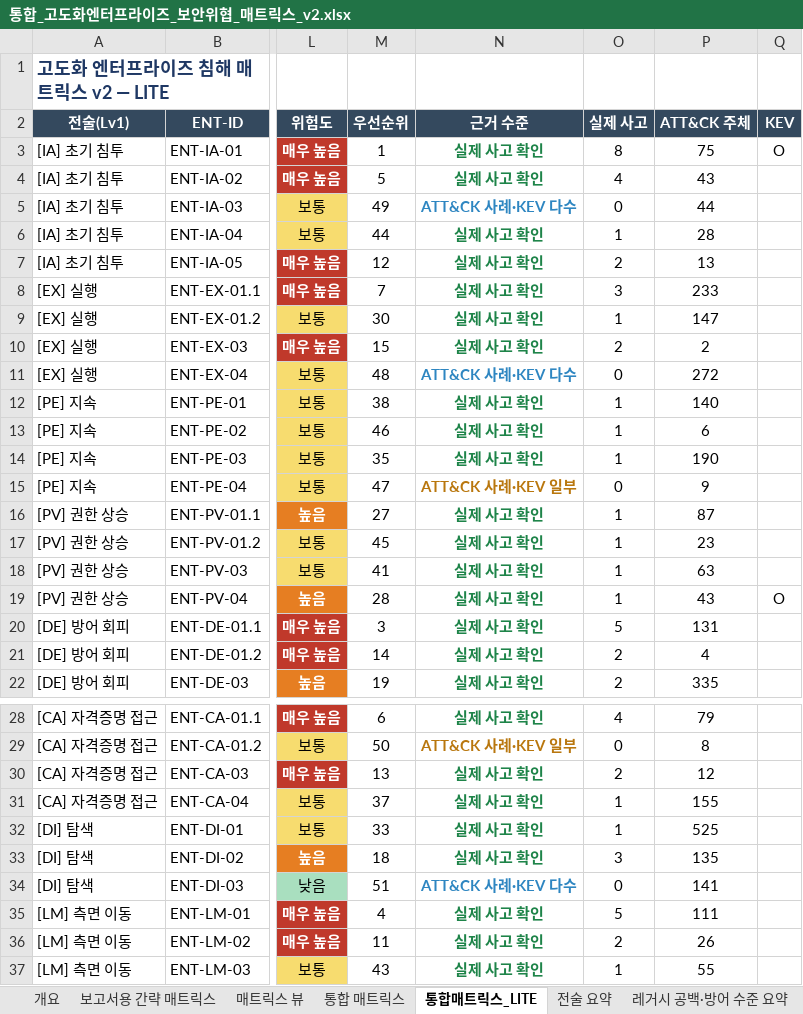
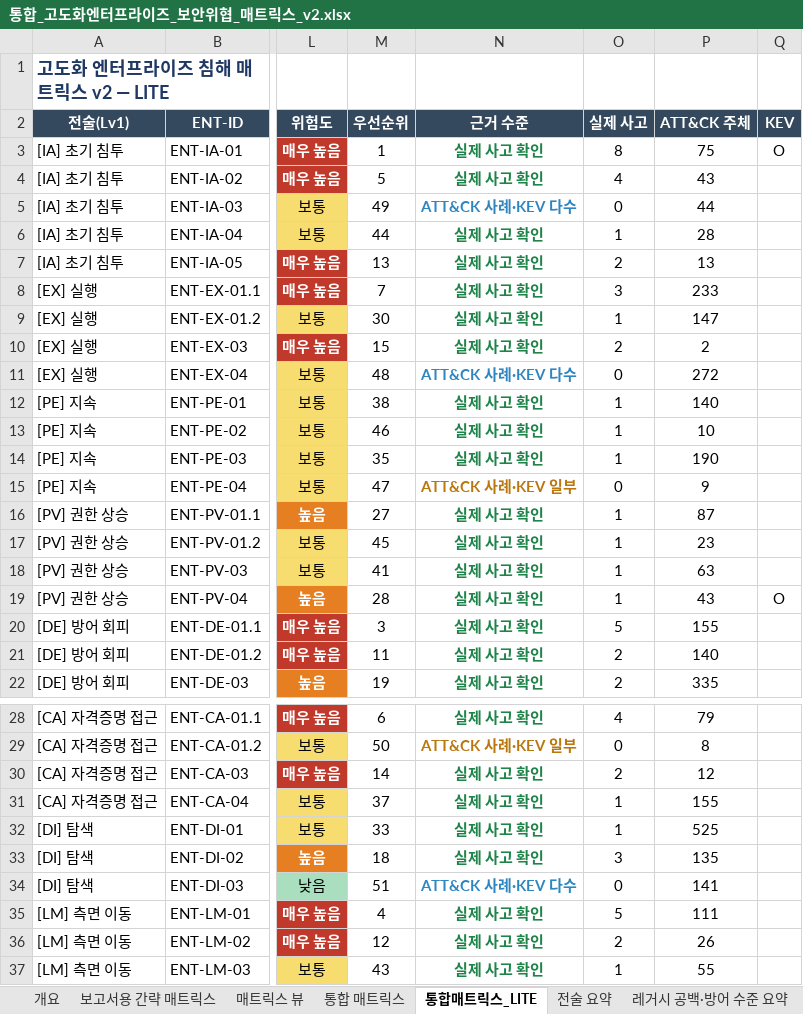
Before and after one commit to donggil-kim/test_2026, an Excel workbook: enterprise/output/통합_고도화엔터프라이즈_보안위협_매트릭스_v2.xlsx, sheet 통합매트릭스_LITE, drawn as a sheet; only a part is shown, gaps mark what is left out; values as stored, in another font and other column widths than the file's, no borders; the diff names each change by its address in the sheet, - before the commit and + after, or states it on an @@ line.

```diff
--- a/enterprise/output/통합_고도화엔터프라이즈_보안위협_매트릭스_v2.xlsx (sheet 통합매트릭스_LITE)
+++ b/enterprise/output/통합_고도화엔터프라이즈_보안위협_매트릭스_v2.xlsx (sheet 통합매트릭스_LITE)
-M7 (우선순위): 12
+M7 (우선순위): 13
-P13 (ATT&CK 주체): 6
+P13 (ATT&CK 주체): 10
-P20 (ATT&CK 주체): 131
+P20 (ATT&CK 주체): 155
-M21 (우선순위): 14
+M21 (우선순위): 11
-P21 (ATT&CK 주체): 4
+P21 (ATT&CK 주체): 140
-M30 (우선순위): 13
+M30 (우선순위): 14
-M36 (우선순위): 11
+M36 (우선순위): 12
```
Also changed, not shown: sheet 통합 매트릭스, sheet ATT&CK·KEV 교차, sheet 보고서용 간략 매트릭스, sheet 대응 기준 연계, sheet 개요, 4 other files.
